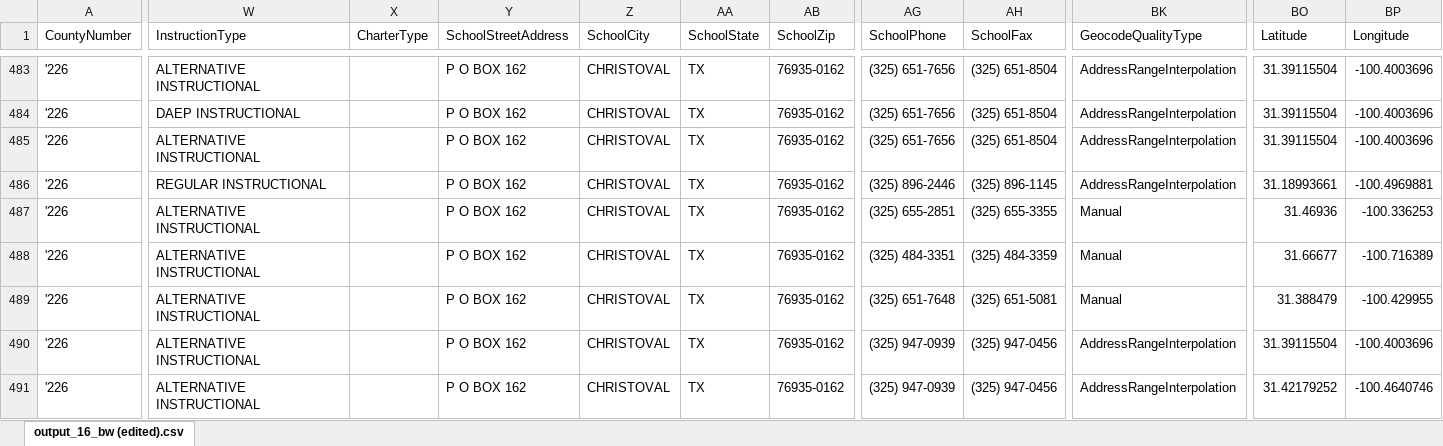
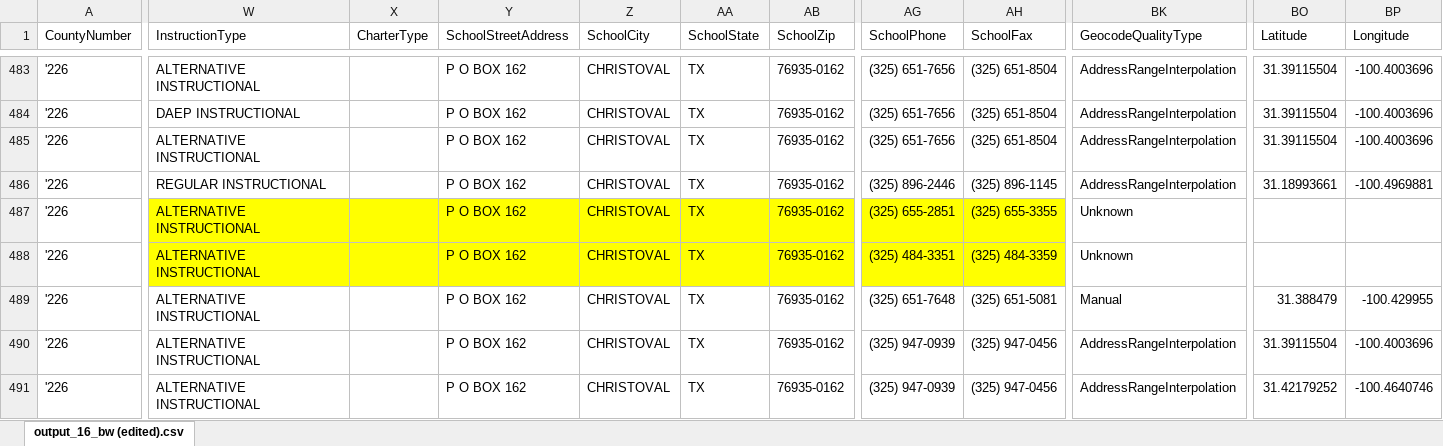
Before and after one commit to utdata/texas-schools, an Excel workbook: class_files/output_16_bw_geocoding.xlsx, sheet output_16_bw (edited).csv, drawn as a sheet; only a part is shown, gaps mark what is left out; values as stored, in another font and other column widths than the file's, no borders; the diff covers the shown part only; the diff names each change by its address in the sheet, - before the commit and + after, or states it on an @@ line.

```diff
--- a/class_files/output_16_bw_geocoding.xlsx (sheet output_16_bw (edited).csv)
+++ b/class_files/output_16_bw_geocoding.xlsx (sheet output_16_bw (edited).csv)
-W487:AB488 fill: none
+W487:AB488 fill: #FFFF00
-AG487:AH488 fill: none
+AG487:AH488 fill: #FFFF00
-BK487:BK488 (GeocodeQualityType): Manual
+BK487:BK488 (GeocodeQualityType): Unknown
-BO487 (Latitude): 31.46936
+BO487 (Latitude): (empty)
-BP487 (Longitude): -100.336253
+BP487 (Longitude): (empty)
-BO488 (Latitude): 31.66677
+BO488 (Latitude): (empty)
-BP488 (Longitude): -100.716389
+BP488 (Longitude): (empty)
```
Also changed, not shown: 24 removed rows, 11 edited cells and cell formats elsewhere in this sheet, class_files/output_10_wm_geocoding.xlsx, class_files/output_11_am_geocoding.xlsx, 6 other files.
